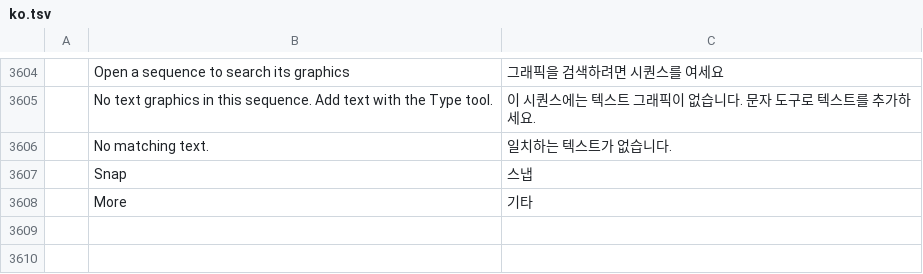
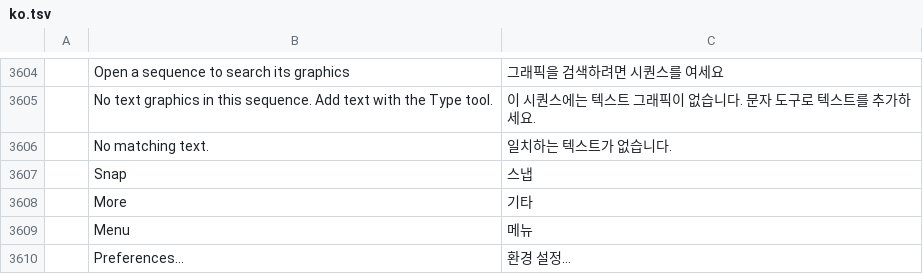
Before and after one commit to Gotya-OFFCIAL/filmcraft, a TSV file: crates/ui-egui/src/i18n/ko.tsv, drawn as a sheet; only a part is shown, gaps mark what is left out.

```diff
--- a/crates/ui-egui/src/i18n/ko.tsv
+++ b/crates/ui-egui/src/i18n/ko.tsv
@@ -3608 +3608,3 @@
 	More	기타
+	Menu	메뉴
+	Preferences…	환경 설정…
```
Also changed, not shown: crates/ui-egui/src/i18n/de.tsv, crates/ui-egui/src/i18n/es.tsv, 9 other files.
